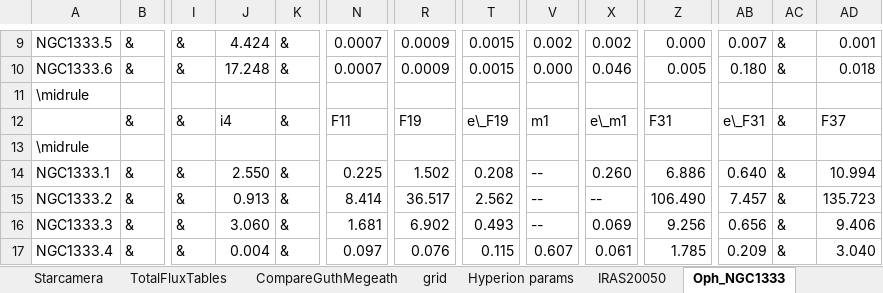
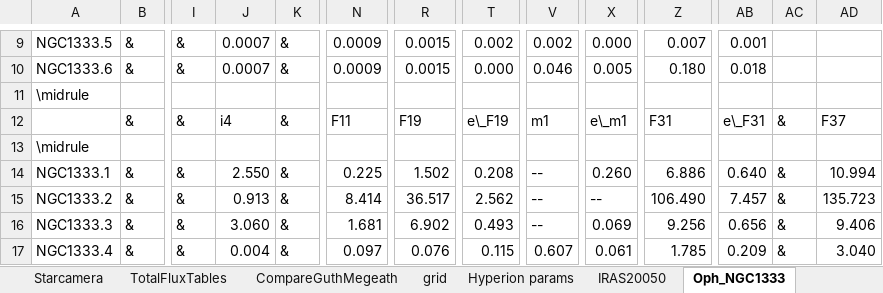
Before and after one commit to mjrfringes/Thesis, an Excel workbook: Scripts/Tables.xlsx, sheet Oph_NGC1333, drawn as a sheet; only a part is shown, gaps mark what is left out; values as stored, in another font and other column widths than the file's, no borders; the diff covers the shown part only; the diff names each change by its address in the sheet, - before the commit and + after, or states it on an @@ line.

Commit message:
Table edits

```diff
--- a/Scripts/Tables.xlsx (sheet Oph_NGC1333)
+++ b/Scripts/Tables.xlsx (sheet Oph_NGC1333)
-J9: 4.424
+J9: 0.0007
-N9:N10: 0.0007
+N9:N10: 0.0009
-R9:R10: 0.0009
+R9:R10: 0.0015
-T9: 0.0015
+T9: 0.002
-X9: 0.002
+X9: 0.000
-Z9: 0.000
+Z9: 0.007
-AB9: 0.007
+AB9: 0.001
-AC9:AC10: &
+AC9:AC10: (empty)
-AD9: 0.001
+AD9: (empty)
-J10: 17.248
+J10: 0.0007
-T10: 0.0015
+T10: 0.000
-V10: 0.000
+V10: 0.046
-X10: 0.046
+X10: 0.005
-Z10: 0.005
+Z10: 0.180
-AB10: 0.180
+AB10: 0.018
-AD10: 0.018
+AD10: (empty)
```
Also changed, not shown: 59 edited cells elsewhere in this sheet.
